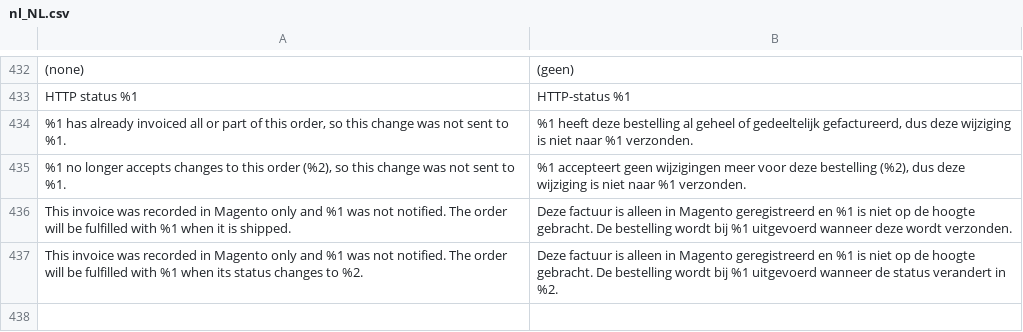
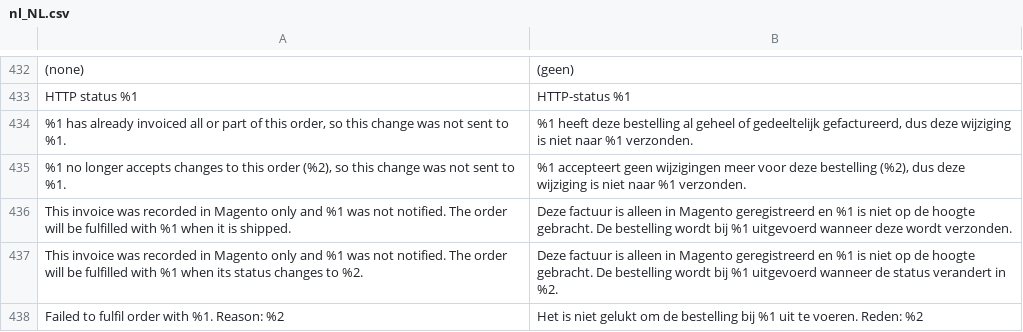
Before and after one commit to two-inc/magento-plugin, a CSV file: i18n/nl_NL.csv, drawn as a sheet; only a part is shown, gaps mark what is left out; the diff names each change by its address in the sheet, - before the commit and + after, or states it on an @@ line.

```diff
--- a/i18n/nl_NL.csv
+++ b/i18n/nl_NL.csv
+row 438: Failed to fulfil order with %1. Reason: %2 | Het is niet gelukt om de bestelling bij %1 uit te voeren. Reden: %2
```
Also changed, not shown: i18n/es_ES.csv, i18n/nb_NO.csv, 15 other files.
